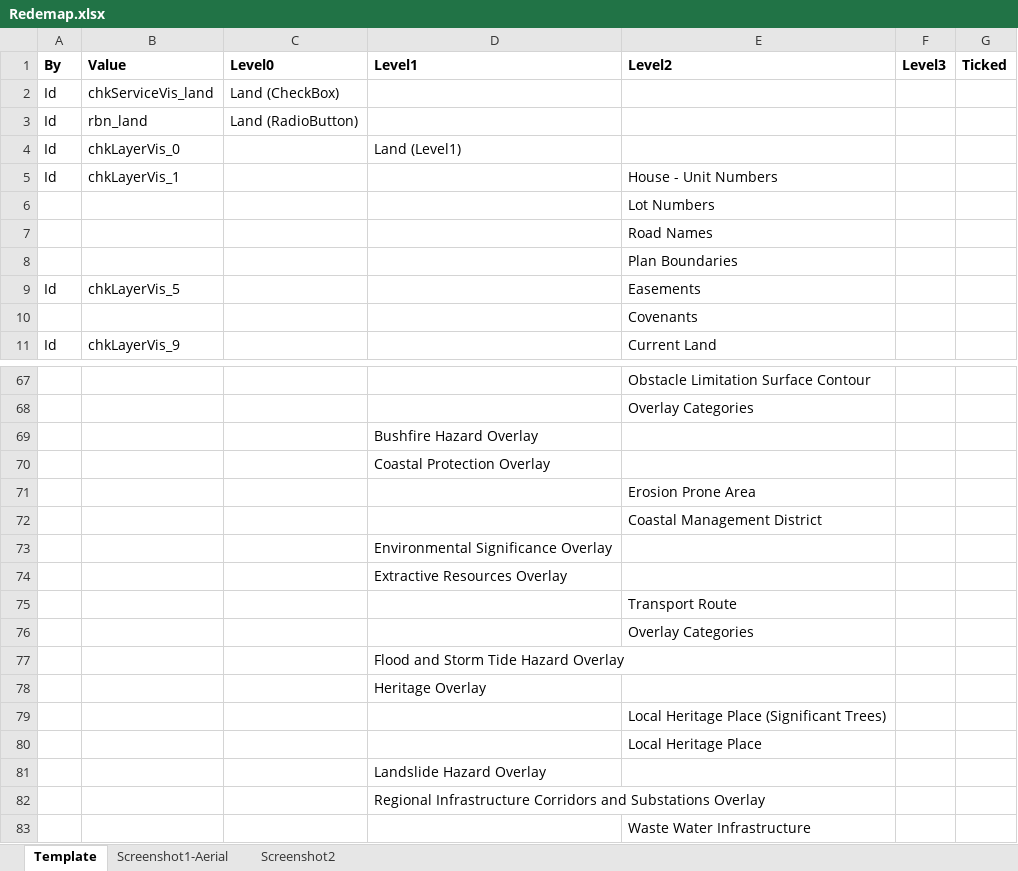
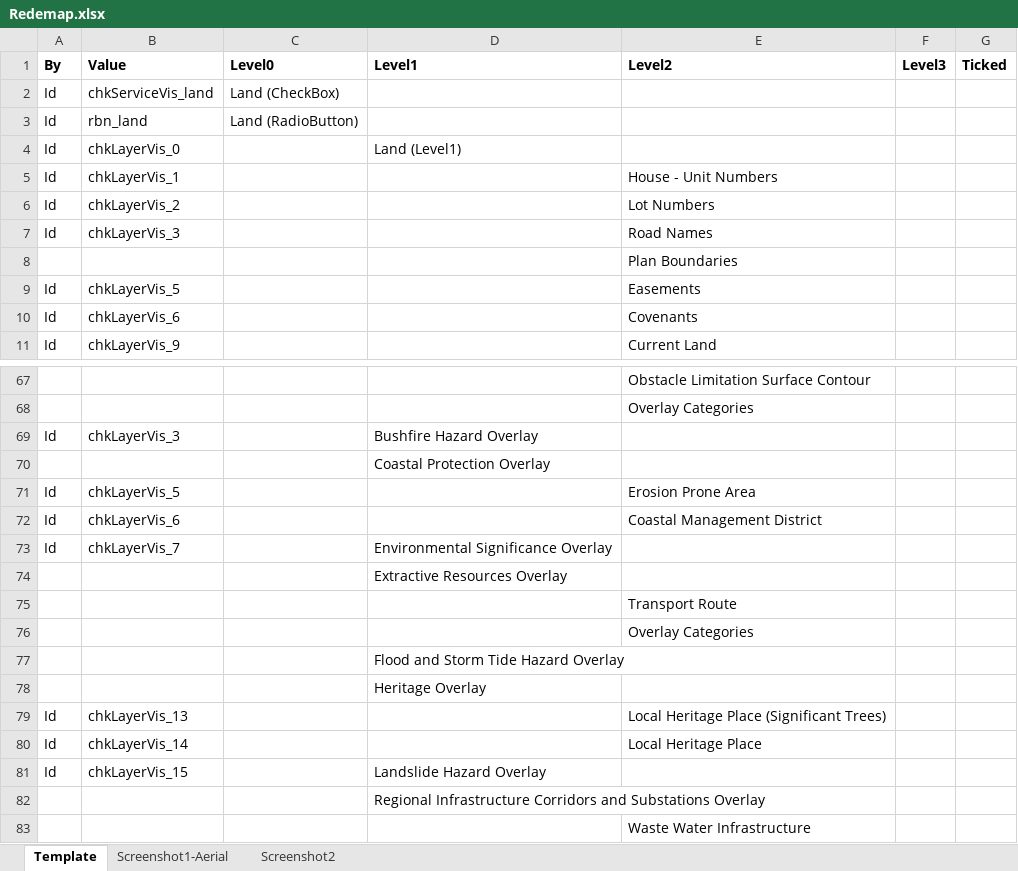
Before and after one commit to michaelAngeloEgypt/LocationShots, an Excel workbook: LocationShots/TOCs/Redemap.xlsx, sheet Template, drawn as a sheet; only a part is shown, gaps mark what is left out; values as stored, in another font and other column widths than the file's, no borders; table styles not drawn; removed rows and columns are numbered as before the commit, all else as after; the diff names each change by its address in the sheet, - before the commit and + after, or states it on an @@ line.

```diff
--- a/LocationShots/TOCs/Redemap.xlsx (sheet Template)
+++ b/LocationShots/TOCs/Redemap.xlsx (sheet Template)
-row 6:  |  |  |  | Lot Numbers
-row 7:  |  |  |  | Road Names
+row 6: Id | chkLayerVis_2 |  |  | Lot Numbers
+row 7: Id | chkLayerVis_3 |  |  | Road Names
-row 10:  |  |  |  | Covenants
+row 10: Id | chkLayerVis_6 |  |  | Covenants
-row 69:  |  |  | Bushfire Hazard Overlay
+row 69: Id | chkLayerVis_3 |  | Bushfire Hazard Overlay
-row 71:  |  |  |  | Erosion Prone Area
-row 72:  |  |  |  | Coastal Management District
-row 73:  |  |  | Environmental Significance Overlay
+row 71: Id | chkLayerVis_5 |  |  | Erosion Prone Area
+row 72: Id | chkLayerVis_6 |  |  | Coastal Management District
+row 73: Id | chkLayerVis_7 |  | Environmental Significance Overlay
-row 79:  |  |  |  | Local Heritage Place (Significant Trees)
-row 80:  |  |  |  | Local Heritage Place
-row 81:  |  |  | Landslide Hazard Overlay
+row 79: Id | chkLayerVis_13 |  |  | Local Heritage Place (Significant Trees)
+row 80: Id | chkLayerVis_14 |  |  | Local Heritage Place
+row 81: Id | chkLayerVis_15 |  | Landslide Hazard Overlay
```
Also changed, not shown: sheet Screenshot1-Aerial, sheet Screenshot2, 2 other files.
